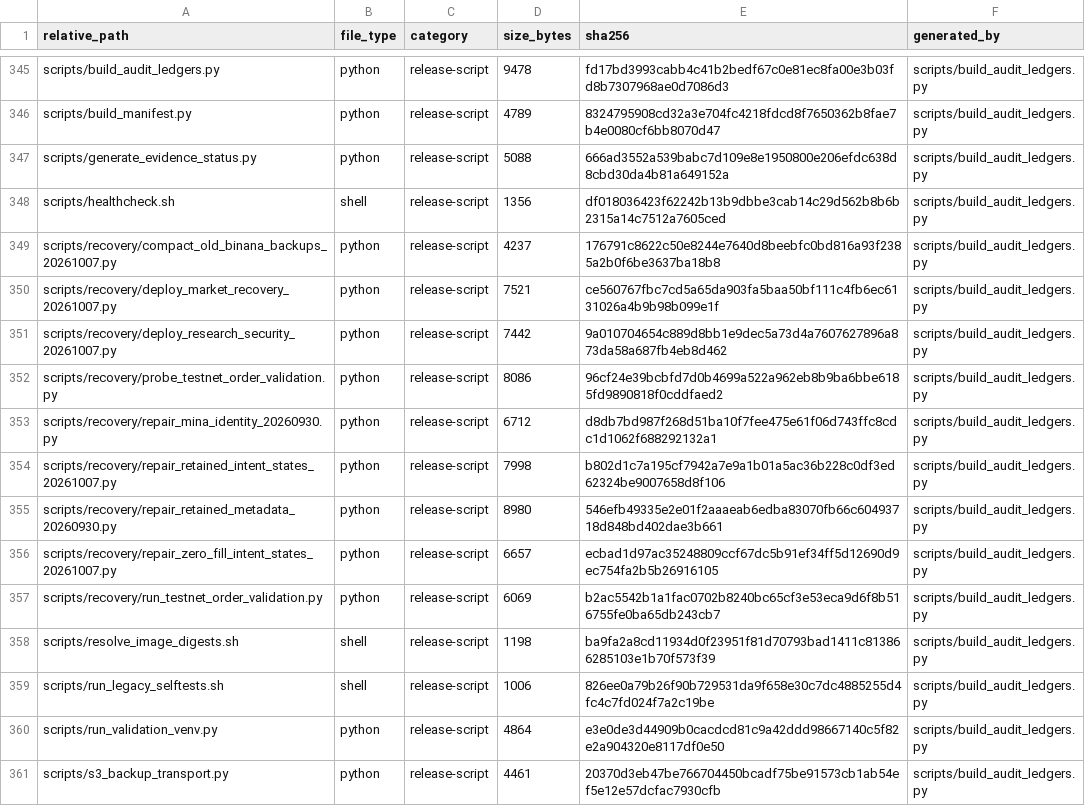
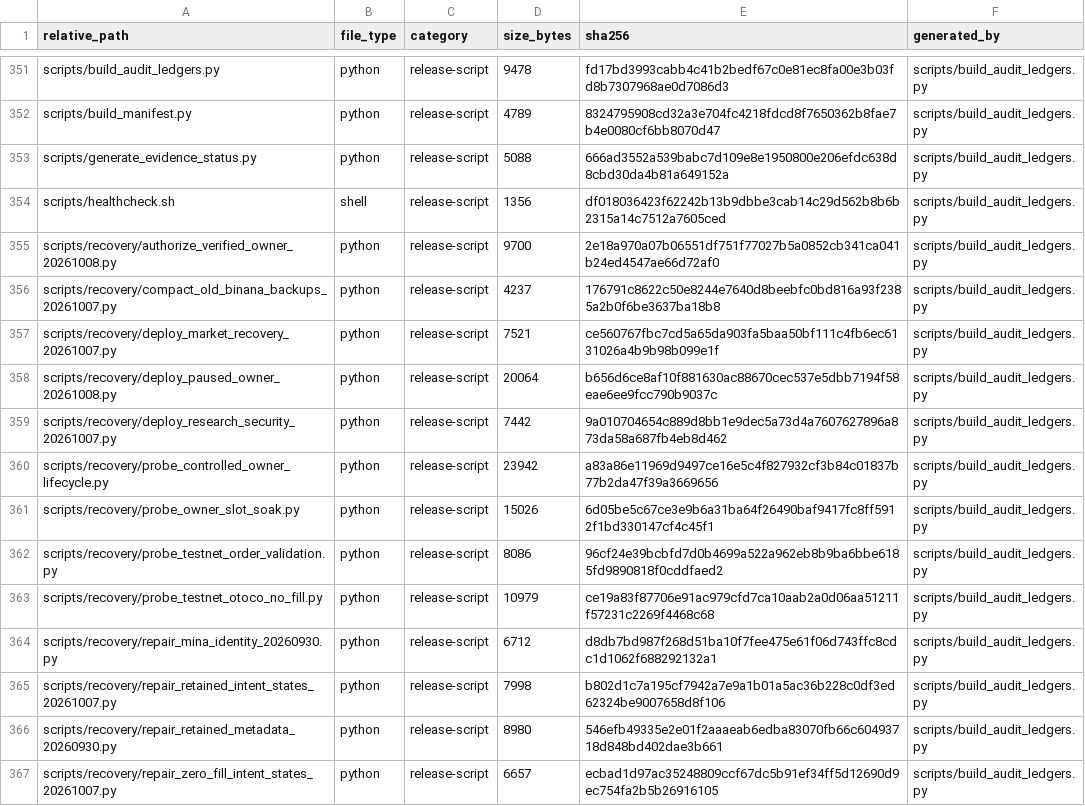
Before and after one commit to asad13-Binana/Binana-Binance-Spot-Trading-Sharia-Compliance-BOT-TestNet, a CSV file: docs/audit/FILE_REVIEW_LEDGER.csv, drawn as a sheet; only a part is shown, gaps mark what is left out; the shorter side is filled out with more unchanged rows; the diff covers the shown part only.

Commit message:
Deploy verified Testnet owner and record lifecycle, rollback and resume evidence

```diff
--- a/docs/audit/FILE_REVIEW_LEDGER.csv
+++ b/docs/audit/FILE_REVIEW_LEDGER.csv
@@ -348,6 +354,11 @@ scripts/generate_evidence_status.py,python,release-script,5088,666ad3552a539babc
 scripts/healthcheck.sh,shell,release-script,1356,df018036423f62242b13b9dbbe3cab14c29d562b8b6b2315a14c7512a7605ced,scripts/build_audit_ledgers.py
+scripts/recovery/authorize_verified_owner_20261008.py,python,release-script,9700,2e18a970a07b06551df751f77027b5a0852cb341ca041b24ed4547ae66d72af0,scripts/build_audit_ledgers.py
 scripts/recovery/compact_old_binana_backups_20261007.py,python,release-script,4237,176791c8622c50e8244e7640d8beebfc0bd816a93f2385a2b0f6be3637ba18b8,scripts/build_audit_ledgers.py
 scripts/recovery/deploy_market_recovery_20261007.py,python,release-script,7521,ce560767fbc7cd5a65da903fa5baa50bf111c4fb6ec6131026a4b9b98b099e1f,scripts/build_audit_ledgers.py
+scripts/recovery/deploy_paused_owner_20261008.py,python,release-script,20064,b656d6ce8af10f881630ac88670cec537e5dbb7194f58eae6ee9fcc790b9037c,scripts/build_audit_ledgers.py
 scripts/recovery/deploy_research_security_20261007.py,python,release-script,7442,9a010704654c889d8bb1e9dec5a73d4a7607627896a873da58a687fb4eb8d462,scripts/build_audit_ledgers.py
+scripts/recovery/probe_controlled_owner_lifecycle.py,python,release-script,23942,a83a86e11969d9497ce16e5c4f827932cf3b84c01837b77b2da47f39a3669656,scripts/build_audit_ledgers.py
+scripts/recovery/probe_owner_slot_soak.py,python,release-script,15026,6d05be5c67ce3e9b6a31ba64f26490baf9417fc8ff5912f1bd330147cf4c45f1,scripts/build_audit_ledgers.py
 scripts/recovery/probe_testnet_order_validation.py,python,release-script,8086,96cf24e39bcbfd7d0b4699a522a962eb8b9ba6bbe6185fd9890818f0cddfaed2,scripts/build_audit_ledgers.py
+scripts/recovery/probe_testnet_otoco_no_fill.py,python,release-script,10979,ce19a83f87706e91ac979cfd7ca10aab2a0d06aa51211f57231c2269f4468c68,scripts/build_audit_ledgers.py
 scripts/recovery/repair_mina_identity_20260930.py,python,release-script,6712,d8db7bd987f268d51ba10f7fee475e61f06d743ffc8cdc1d1062f688292132a1,scripts/build_audit_ledgers.py
```
Also changed, not shown: 13 added rows and 19 edited cells elsewhere in this file, 31 other files.
